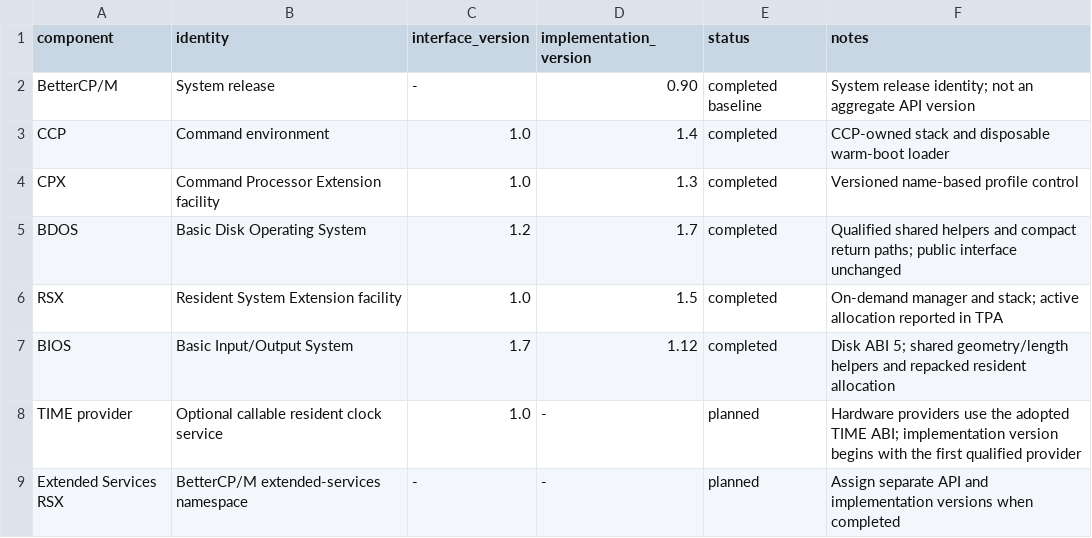
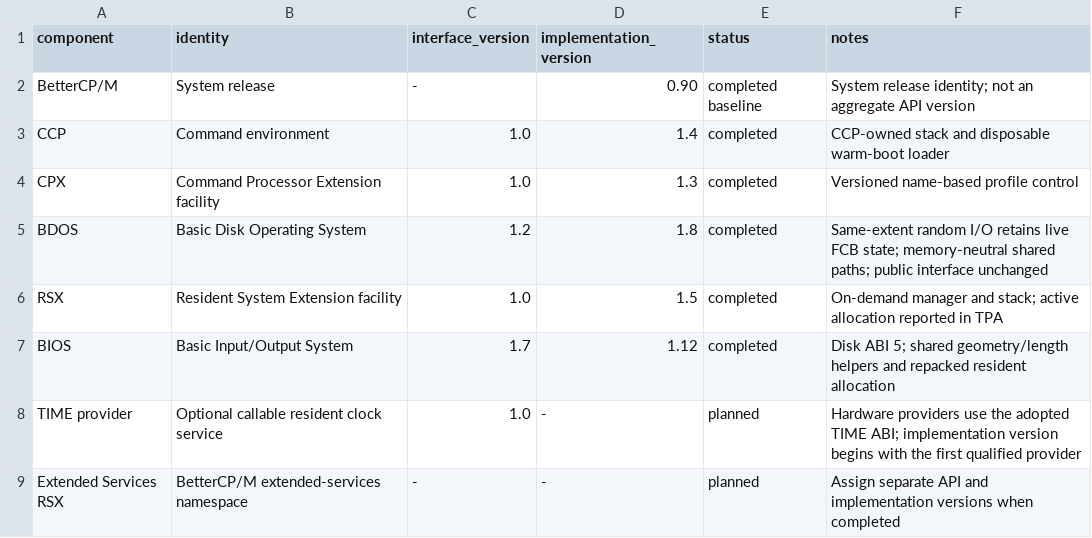
Before and after one commit to CPMArchives/BetterCPM, a TSV file: metadata/subsystem-versions.tsv, drawn as a sheet.

Commit message:
Integrate memory-neutral same-extent random I/O path

```diff
--- a/metadata/subsystem-versions.tsv
+++ b/metadata/subsystem-versions.tsv
@@ -4,3 +4,3 @@ CCP	Command environment	1.0	1.4	completed	CCP-owned stack and disposable warm-bo
 CPX	Command Processor Extension facility	1.0	1.3	completed	Versioned name-based profile control
-BDOS	Basic Disk Operating System	1.2	1.7	completed	Qualified shared helpers and compact return paths; public interface unchanged
+BDOS	Basic Disk Operating System	1.2	1.8	completed	Same-extent random I/O retains live FCB state; memory-neutral shared paths; public interface unchanged
 RSX	Resident System Extension facility	1.0	1.5	completed	On-demand manager and stack; active allocation reported in TPA
```
Also changed, not shown: 7 other files.
